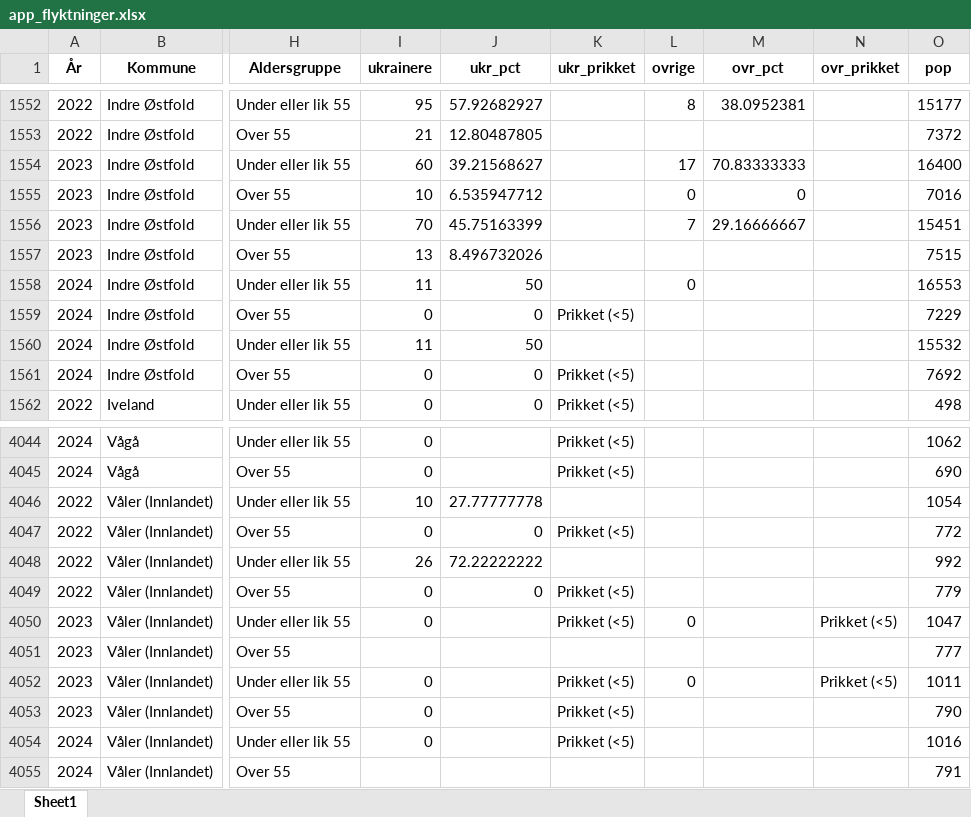
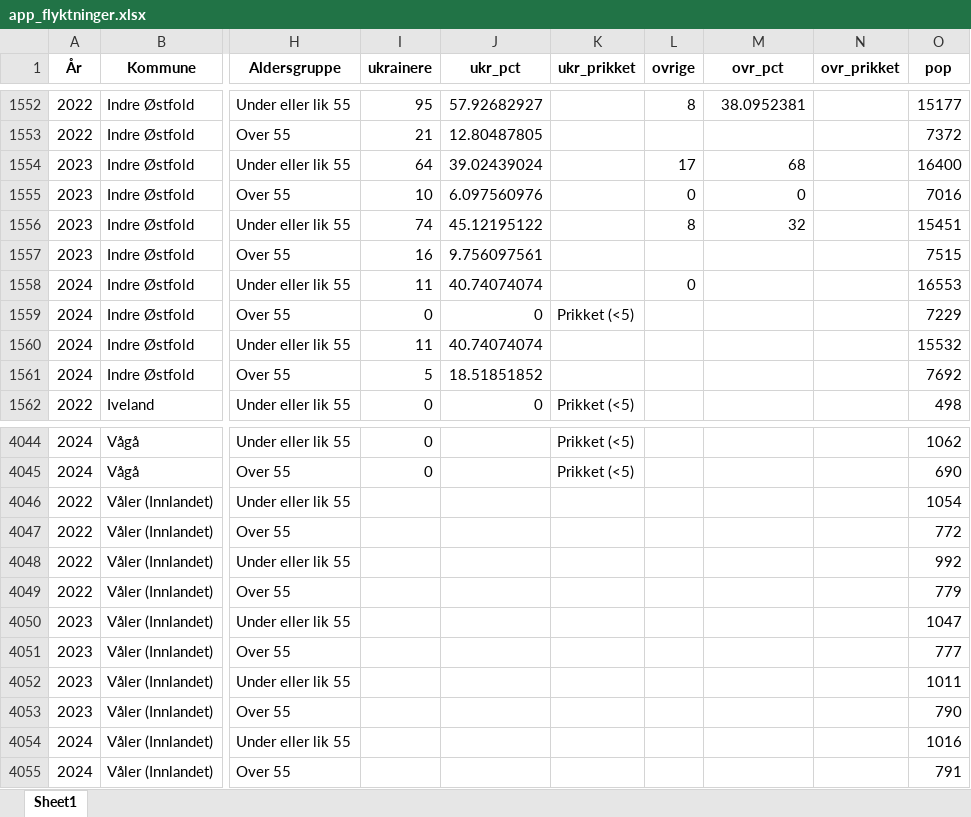
Before and after one commit to Samarbeidsdesken/p02-ukraina, an Excel workbook: data/app_flyktninger.xlsx, sheet Sheet1, drawn as a sheet; only a part is shown, gaps mark what is left out; values as stored, in another font and other column widths than the file's, no borders; the diff covers the shown part only; the diff names each change by its address in the sheet, - before the commit and + after, or states it on an @@ line.

```diff
--- a/data/app_flyktninger.xlsx (sheet Sheet1)
+++ b/data/app_flyktninger.xlsx (sheet Sheet1)
-I1554 (ukrainere): 60
+I1554 (ukrainere): 64
-J1554 (ukr_pct): 39.21568627
+J1554 (ukr_pct): 39.02439024
-M1554 (ovr_pct): 70.83333333
+M1554 (ovr_pct): 68
-J1555 (ukr_pct): 6.535947712
+J1555 (ukr_pct): 6.097560976
-I1556 (ukrainere): 70
+I1556 (ukrainere): 74
-J1556 (ukr_pct): 45.75163399
+J1556 (ukr_pct): 45.12195122
-L1556 (ovrige): 7
+L1556 (ovrige): 8
-M1556 (ovr_pct): 29.16666667
+M1556 (ovr_pct): 32
-I1557 (ukrainere): 13
+I1557 (ukrainere): 16
-J1557 (ukr_pct): 8.496732026
+J1557 (ukr_pct): 9.756097561
-J1558 (ukr_pct): 50
+J1558 (ukr_pct): 40.74074074
-J1560 (ukr_pct): 50
+J1560 (ukr_pct): 40.74074074
-I1561 (ukrainere): 0
+I1561 (ukrainere): 5
-J1561 (ukr_pct): 0
+J1561 (ukr_pct): 18.51851852
-K1561 (ukr_prikket): Prikket (<5)
+K1561 (ukr_prikket): (empty)
-I4046 (ukrainere): 10
+I4046 (ukrainere): (empty)
-J4046 (ukr_pct): 27.77777778
+J4046 (ukr_pct): (empty)
-I4047 (ukrainere): 0
+I4047 (ukrainere): (empty)
-J4047 (ukr_pct): 0
+J4047 (ukr_pct): (empty)
-K4047 (ukr_prikket): Prikket (<5)
+K4047 (ukr_prikket): (empty)
-I4048 (ukrainere): 26
+I4048 (ukrainere): (empty)
-J4048 (ukr_pct): 72.22222222
+J4048 (ukr_pct): (empty)
-I4049:I4050 (ukrainere): 0
+I4049:I4050 (ukrainere): (empty)
-J4049 (ukr_pct): 0
+J4049 (ukr_pct): (empty)
-K4049:K4050 (ukr_prikket): Prikket (<5)
+K4049:K4050 (ukr_prikket): (empty)
-L4050 (ovrige): 0
+L4050 (ovrige): (empty)
-N4050 (ovr_prikket): Prikket (<5)
+N4050 (ovr_prikket): (empty)
-I4052:I4054 (ukrainere): 0
+I4052:I4054 (ukrainere): (empty)
-K4052:K4054 (ukr_prikket): Prikket (<5)
+K4052:K4054 (ukr_prikket): (empty)
-L4052 (ovrige): 0
+L4052 (ovrige): (empty)
-N4052 (ovr_prikket): Prikket (<5)
+N4052 (ovr_prikket): (empty)
```
Also changed, not shown: 372 edited cells elsewhere in this sheet, data/app_flyktninger_oppsummert.xlsx, data/ema.xlsx, 2 other files.
